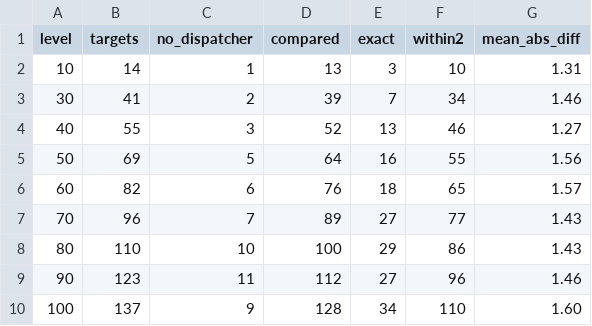
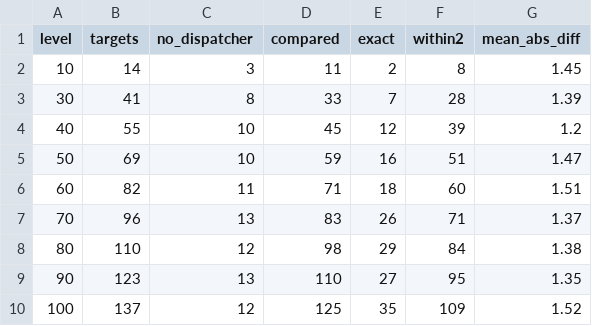
Before and after one commit to parvathaa/cff-deobfuscator, a CSV file: batch_results_by_intensity.csv, drawn as a sheet.

```diff
--- a/batch_results_by_intensity.csv
+++ b/batch_results_by_intensity.csv
@@ -1,10 +1,10 @@
 level,targets,no_dispatcher,compared,exact,within2,mean_abs_diff
-10,14,1,13,3,10,1.31
-30,41,2,39,7,34,1.46
-40,55,3,52,13,46,1.27
-50,69,5,64,16,55,1.56
-60,82,6,76,18,65,1.57
-70,96,7,89,27,77,1.43
-80,110,10,100,29,86,1.43
-90,123,11,112,27,96,1.46
-100,137,9,128,34,110,1.60
+10,14,3,11,2,8,1.45
+30,41,8,33,7,28,1.39
+40,55,10,45,12,39,1.2
+50,69,10,59,16,51,1.47
+60,82,11,71,18,60,1.51
+70,96,13,83,26,71,1.37
+80,110,12,98,29,84,1.38
+90,123,13,110,27,95,1.35
+100,137,12,125,35,109,1.52
```
Also changed, not shown: sqlite_generalization_results.csv, 7 other files.
